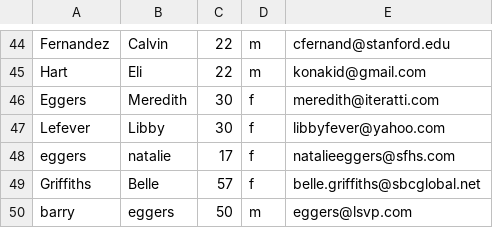
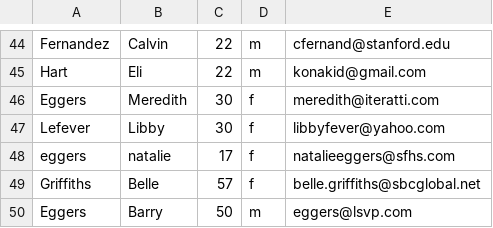
Before and after one commit to CalvinFernandez/snippet-backend, a CSV file: launch/testers.csv, drawn as a sheet; only a part is shown, gaps mark what is left out.

Commit message:
Fix barry

```diff
--- a/launch/testers.csv
+++ b/launch/testers.csv
@@ -49,2 +49,2 @@ eggers,natalie,17,f,natalieeggers@sfhs.com
 Griffiths,Belle,57,f,belle.griffiths@sbcglobal.net
-barry,eggers,50,m,eggers@lsvp.com
+Eggers,Barry,50,m,eggers@lsvp.com
```
